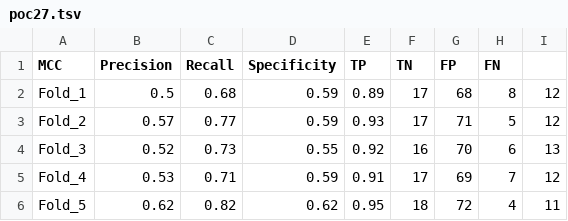
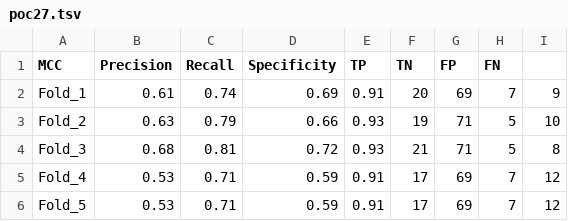
Before and after one commit to chemosim-lab/OlfactoryReceptors, a TSV file: Response_to_odorants/Cross_validation/poc27.tsv, drawn as a sheet; only a part is shown; the diff covers the shown part only.

```diff
--- a/Response_to_odorants/Cross_validation/poc27.tsv
+++ b/Response_to_odorants/Cross_validation/poc27.tsv
@@ -1,6 +1,6 @@
 MCC	Precision	Recall	Specificity	TP	TN	FP	FN
-Fold_1	0.5	0.68	0.59	0.89	17	68	8	12
-Fold_2	0.57	0.77	0.59	0.93	17	71	5	12
-Fold_3	0.52	0.73	0.55	0.92	16	70	6	13
+Fold_1	0.61	0.74	0.69	0.91	20	69	7	9
+Fold_2	0.63	0.79	0.66	0.93	19	71	5	10
+Fold_3	0.68	0.81	0.72	0.93	21	71	5	8
 Fold_4	0.53	0.71	0.59	0.91	17	69	7	12
-Fold_5	0.62	0.82	0.62	0.95	18	72	4	11
+Fold_5	0.53	0.71	0.59	0.91	17	69	7	12
```
Also changed, not shown: 21 edited cells elsewhere in this file, Response_to_odorants/Cross_validation/TM191.tsv, Response_to_odorants/Cross_validation/poc17.tsv, 4 other files.
